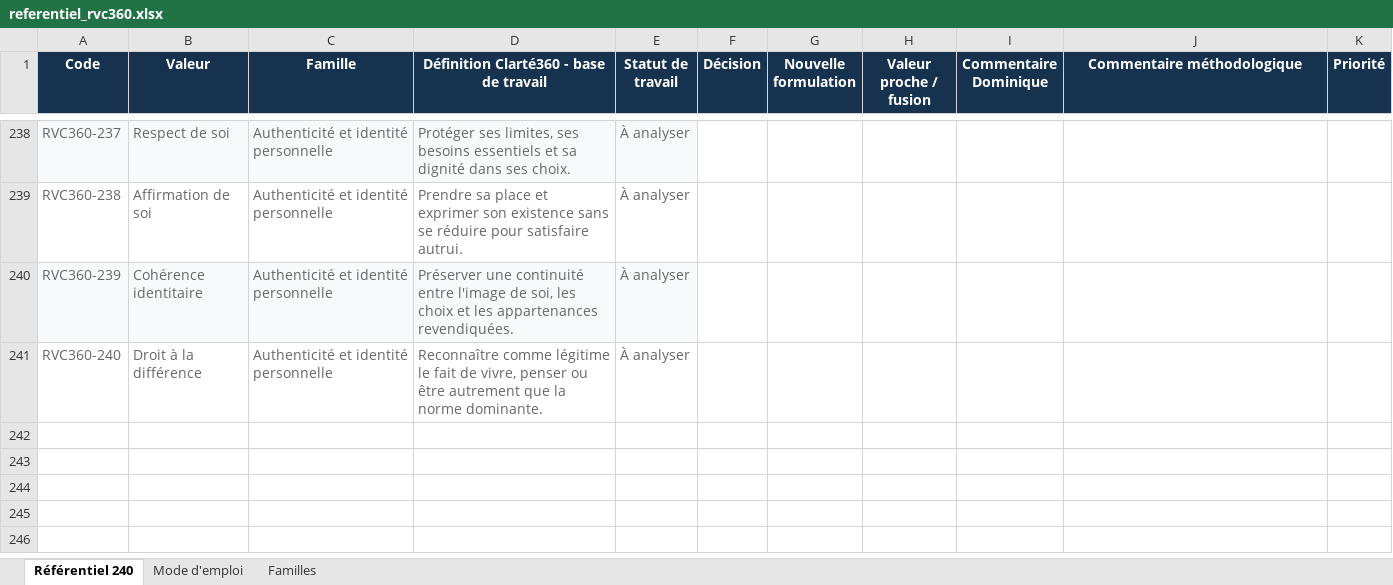
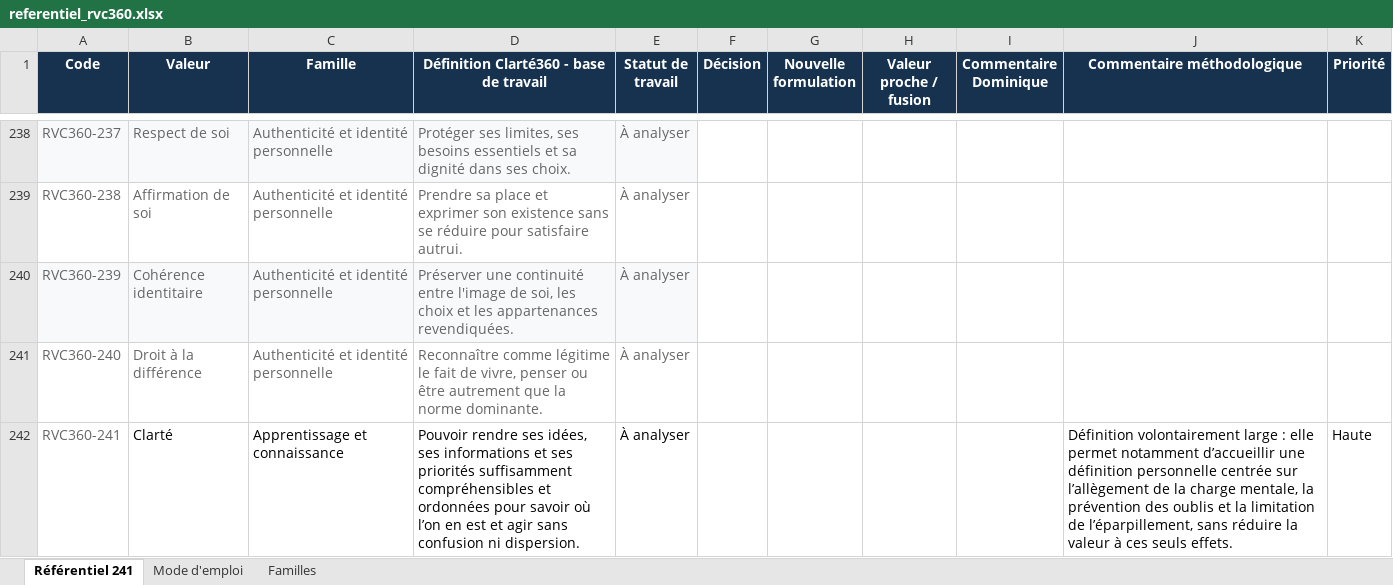
Before and after one commit to Clarte360/clarte360-outils, an Excel workbook: clarte360-recherche-valeurs-v0_3_1/data/referentiel_rvc360.xlsx, sheet Référentiel 241, drawn as a sheet; only a part is shown, gaps mark what is left out; values as stored, in another font and other column widths than the file's, no borders; conditional formats not drawn; the diff names each change by its address in the sheet, - before the commit and + after, or states it on an @@ line.

```diff
--- a/clarte360-recherche-valeurs-v0_3_1/data/referentiel_rvc360.xlsx (sheet Référentiel 241)
+++ b/clarte360-recherche-valeurs-v0_3_1/data/referentiel_rvc360.xlsx (sheet Référentiel 241)
-sheet tab: Référentiel 240
+sheet tab: Référentiel 241
+row 242: RVC360-241 | Clarté | Apprentissage et connaissance | Pouvoir rendre ses idées, ses informations et ses priorités suffisamment compréhensibles et ordonnées pour savoir où l’on en est et agir sans confusion ni dispersion. | À analyser |  |  |  |  | Définition volontairement large : elle permet notamment d’accueillir une définition personnelle centrée sur l’allègement de la charge mentale, la prévention des oublis et la limitation de l’éparpillement, sans réduire la valeur à ces seuls effets. | Haute
```
Also changed, not shown: sheet Mode d'emploi, sheet Familles, 4 other files.
